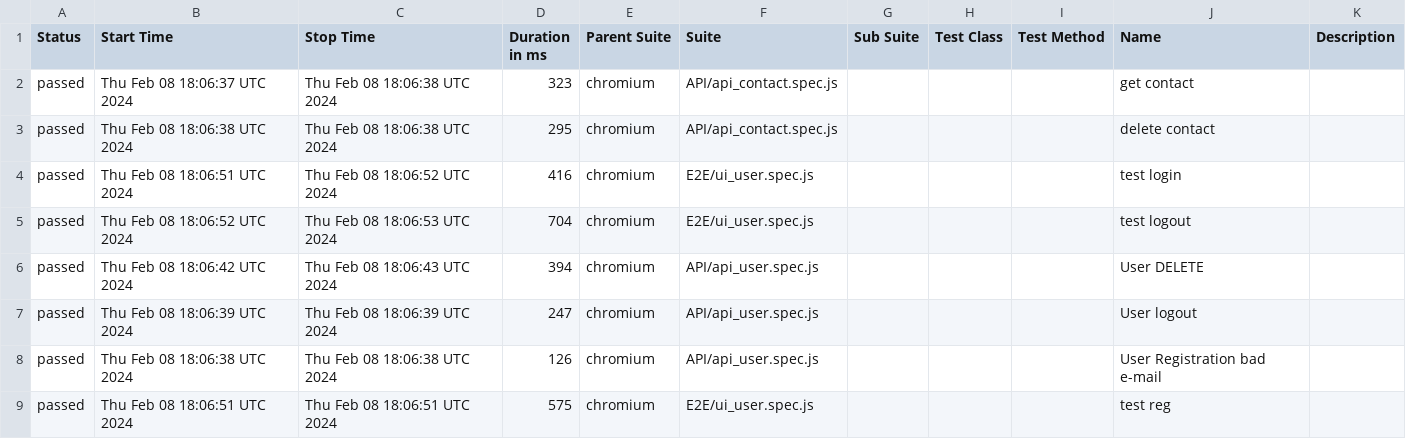
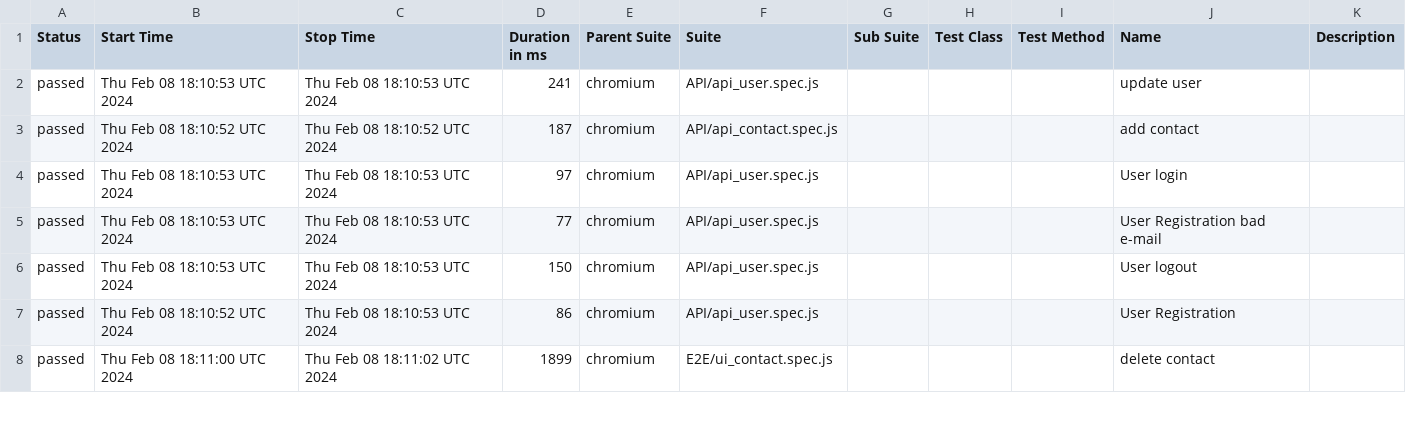
Before and after one commit to DislocatedBo/qa_js_project, a CSV file: data/suites.csv, drawn as a sheet; only a part is shown; the diff covers the shown part only.

```diff
--- a/data/suites.csv
+++ b/data/suites.csv
@@ -1,9 +1,8 @@
 "Status","Start Time","Stop Time","Duration in ms","Parent Suite","Suite","Sub Suite","Test Class","Test Method","Name","Description"
-"passed","Thu Feb 08 18:06:37 UTC 2024","Thu Feb 08 18:06:38 UTC 2024","323","chromium","API/api_contact.spec.js","","","","get contact",""
-"passed","Thu Feb 08 18:06:38 UTC 2024","Thu Feb 08 18:06:38 UTC 2024","295","chromium","API/api_contact.spec.js","","","","delete contact",""
-"passed","Thu Feb 08 18:06:51 UTC 2024","Thu Feb 08 18:06:52 UTC 2024","416","chromium","E2E/ui_user.spec.js","","","","test login",""
-"passed","Thu Feb 08 18:06:52 UTC 2024","Thu Feb 08 18:06:53 UTC 2024","704","chromium","E2E/ui_user.spec.js","","","","test logout",""
-"passed","Thu Feb 08 18:06:42 UTC 2024","Thu Feb 08 18:06:43 UTC 2024","394","chromium","API/api_user.spec.js","","","","User DELETE",""
-"passed","Thu Feb 08 18:06:39 UTC 2024","Thu Feb 08 18:06:39 UTC 2024","247","chromium","API/api_user.spec.js","","","","User logout",""
-"passed","Thu Feb 08 18:06:38 UTC 2024","Thu Feb 08 18:06:38 UTC 2024","126","chromium","API/api_user.spec.js","","","","User Registration bad e-mail",""
-"passed","Thu Feb 08 18:06:51 UTC 2024","Thu Feb 08 18:06:51 UTC 2024","575","chromium","E2E/ui_user.spec.js","","","","test reg",""
+"passed","Thu Feb 08 18:10:53 UTC 2024","Thu Feb 08 18:10:53 UTC 2024","241","chromium","API/api_user.spec.js","","","","update user",""
+"passed","Thu Feb 08 18:10:52 UTC 2024","Thu Feb 08 18:10:52 UTC 2024","187","chromium","API/api_contact.spec.js","","","","add contact",""
+"passed","Thu Feb 08 18:10:53 UTC 2024","Thu Feb 08 18:10:53 UTC 2024","97","chromium","API/api_user.spec.js","","","","User login",""
+"passed","Thu Feb 08 18:10:53 UTC 2024","Thu Feb 08 18:10:53 UTC 2024","77","chromium","API/api_user.spec.js","","","","User Registration bad e-mail",""
+"passed","Thu Feb 08 18:10:53 UTC 2024","Thu Feb 08 18:10:53 UTC 2024","150","chromium","API/api_user.spec.js","","","","User logout",""
+"passed","Thu Feb 08 18:10:52 UTC 2024","Thu Feb 08 18:10:53 UTC 2024","86","chromium","API/api_user.spec.js","","","","User Registration",""
+"passed","Thu Feb 08 18:11:00 UTC 2024","Thu Feb 08 18:11:02 UTC 2024","1899","chromium","E2E/ui_contact.spec.js","","","","delete contact",""
```
Also changed, not shown: 1 added row and 28 edited cells elsewhere in this file, 53 other files.
